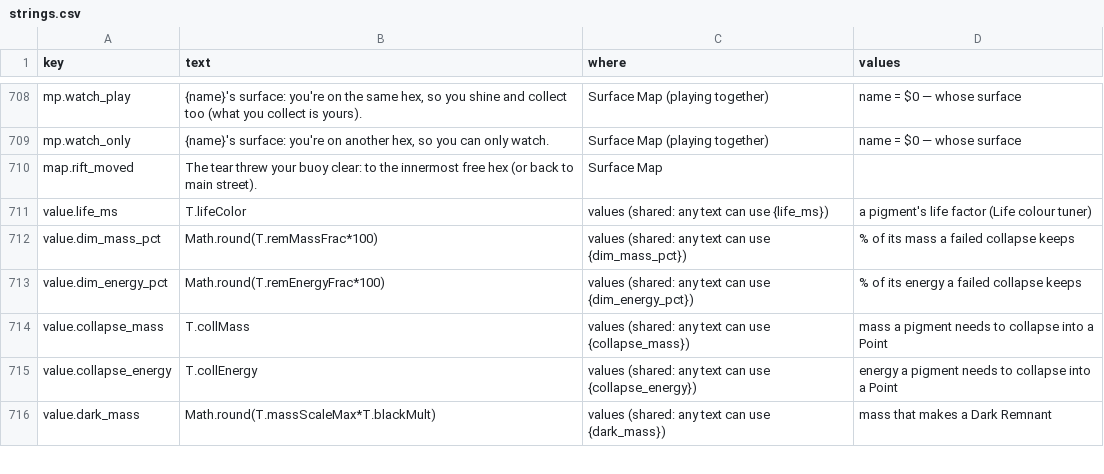
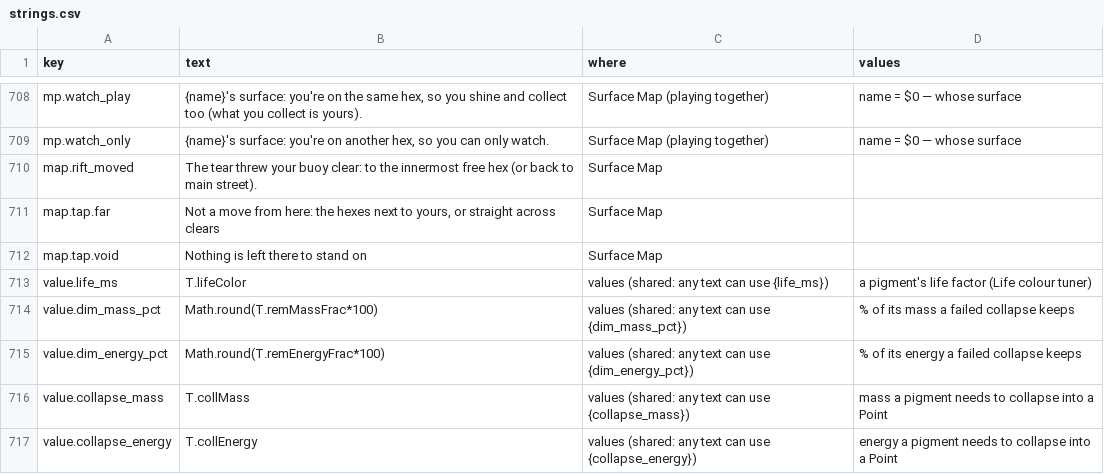
Before and after one commit to jamesmhoag/infinitelight, a CSV file: content/strings.csv, drawn as a sheet; only a part is shown, gaps mark what is left out; the shorter side is filled out with more unchanged rows.

```diff
--- a/content/strings.csv
+++ b/content/strings.csv
@@ -818,2 +818,4 @@ mp.watch_only,"{name}'s surface: you're on another hex, so you can only watch.",
 map.rift_moved,The tear threw your buoy clear: to the innermost free hex (or back to main street).,Surface Map,
+map.tap.far,"Not a move from here: the hexes next to yours, or straight across clears",Surface Map,
+map.tap.void,Nothing is left there to stand on,Surface Map,
 value.life_ms,T.lifeColor,values (shared: any text can use {life_ms}),a pigment's life factor (Life colour tuner)
```
Also changed, not shown: 6 other files.
